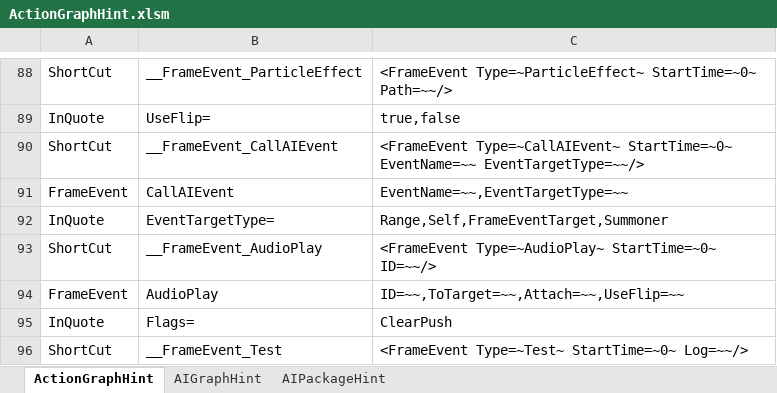
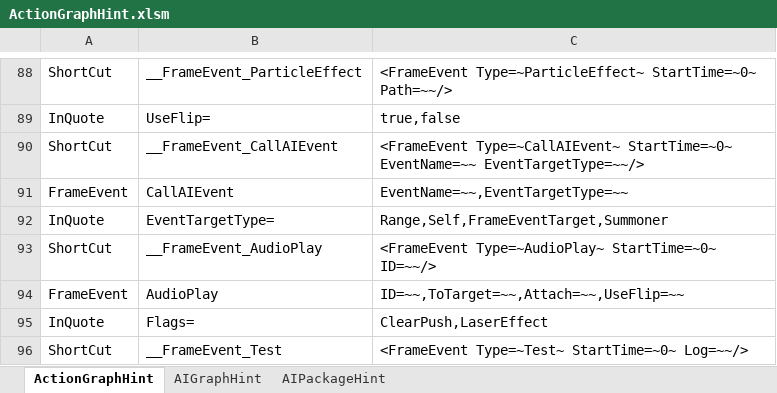
Before and after one commit to NEtuee/ProjectMS, an Excel workbook: Tools/ActionGraphHint.xlsm, sheet ActionGraphHint, drawn as a sheet; only a part is shown, gaps mark what is left out; values as stored, in another font and other column widths than the file's, no borders; charts and pictures not drawn; the diff names each change by its address in the sheet, - before the commit and + after, or states it on an @@ line.

Commit message:
hint update

```diff
--- a/Tools/ActionGraphHint.xlsm (sheet ActionGraphHint)
+++ b/Tools/ActionGraphHint.xlsm (sheet ActionGraphHint)
-C95: ClearPush
+C95: ClearPush,LaserEffect
```
Also changed, not shown: 1 other file.
